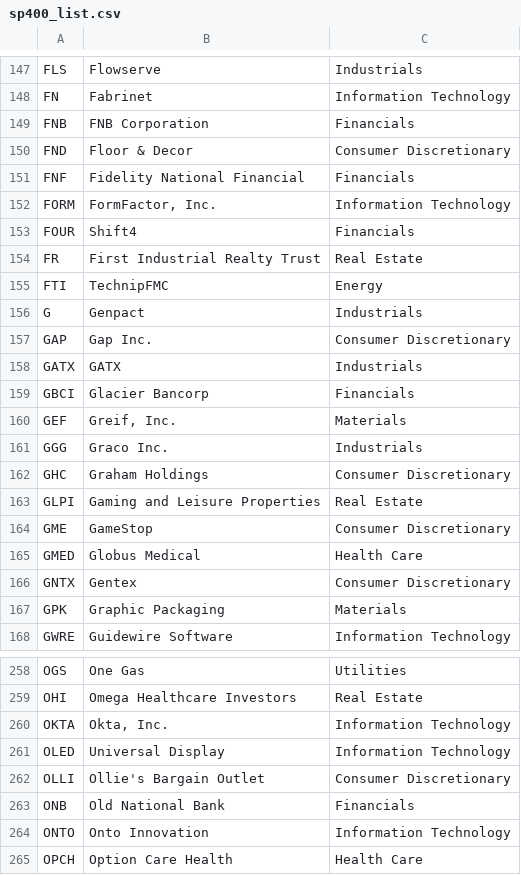
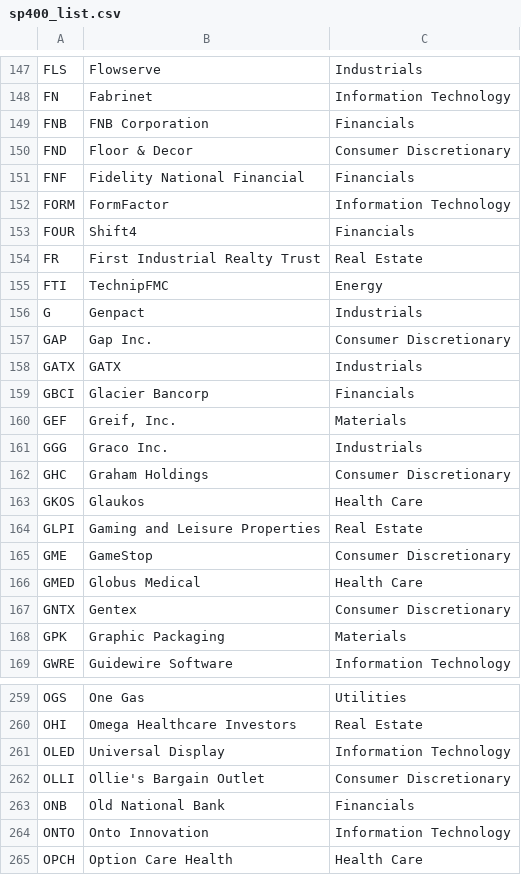
Before and after one commit to jonadan514/undercurrent-sonar, a CSV file: data/sp400_list.csv, drawn as a sheet; only a part is shown, gaps mark what is left out.

```diff
--- a/data/sp400_list.csv
+++ b/data/sp400_list.csv
@@ -151,3 +151,3 @@ FND,Floor & Decor,Consumer Discretionary
 FNF,Fidelity National Financial,Financials
-FORM,"FormFactor, Inc.",Information Technology
+FORM,FormFactor,Information Technology
 FOUR,Shift4,Financials
@@ -162,2 +162,3 @@ GGG,Graco Inc.,Industrials
 GHC,Graham Holdings,Consumer Discretionary
+GKOS,Glaukos,Health Care
 GLPI,Gaming and Leisure Properties,Real Estate
@@ -259,3 +260,2 @@ OGS,One Gas,Utilities
 OHI,Omega Healthcare Investors,Real Estate
-OKTA,"Okta, Inc.",Information Technology
 OLED,Universal Display,Information Technology
```
Also changed, not shown: data/sp500_list.csv.
